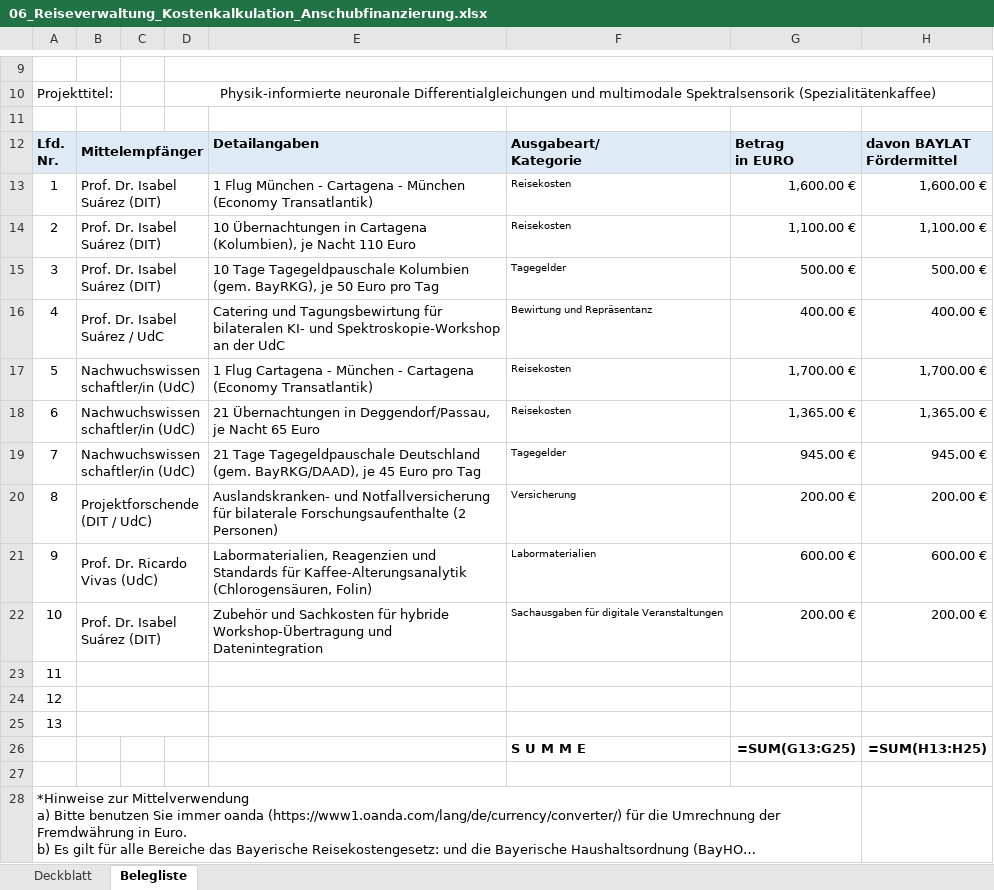
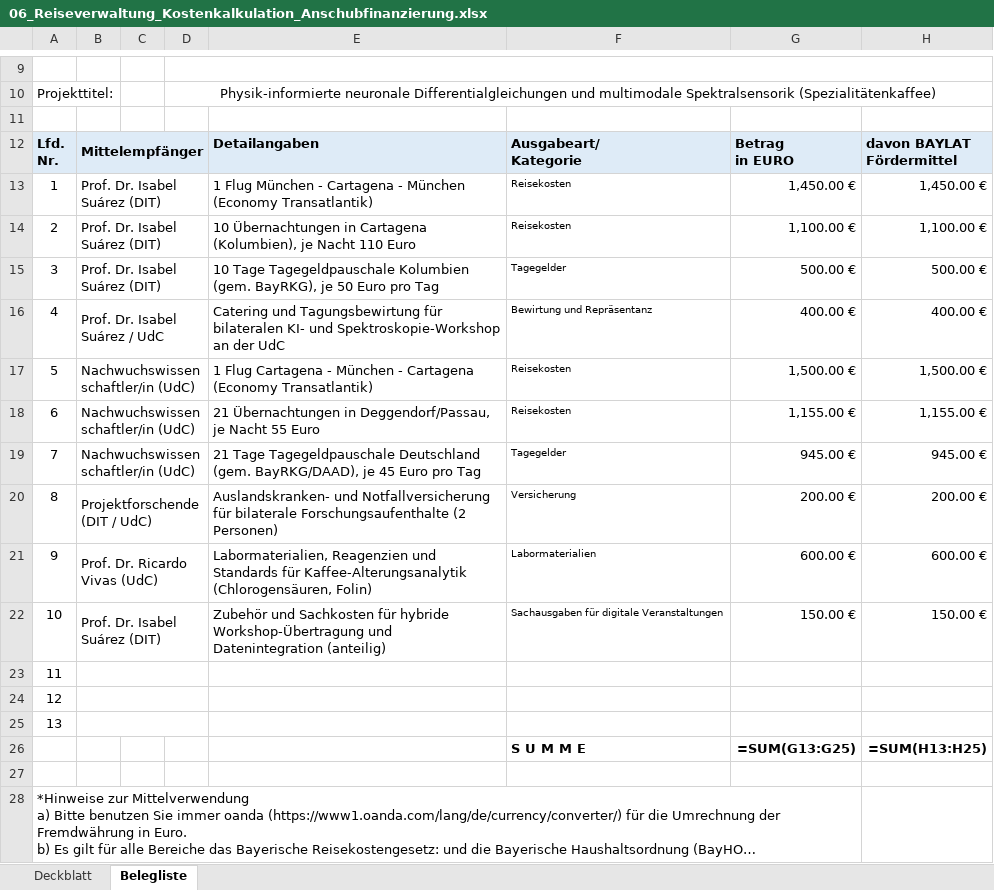
Before and after one commit to EddiazOS/baylat_project., an Excel workbook: 06_Reiseverwaltung_Kostenkalkulation_Anschubfinanzierung.xlsx, sheet Belegliste, drawn as a sheet; only a part is shown, gaps mark what is left out; long unchanged cells end in …; values as stored, in another font and other column widths than the file's, no borders; formulas without a stored value are shown as written; charts and pictures and table styles not drawn; the diff names each change by its address in the sheet, - before the commit and + after, or states it on an @@ line.

```diff
--- a/06_Reiseverwaltung_Kostenkalkulation_Anschubfinanzierung.xlsx (sheet Belegliste)
+++ b/06_Reiseverwaltung_Kostenkalkulation_Anschubfinanzierung.xlsx (sheet Belegliste)
-G13: 1,600.00 €
+G13: 1,450.00 €
-H13: 1,600.00 €
+H13: 1,450.00 €
-G17: 1,700.00 €
+G17: 1,500.00 €
-H17: 1,700.00 €
+H17: 1,500.00 €
-E18: …je Nacht 65 Euro
+E18: …je Nacht 55 Euro
-G18: 1,365.00 €
+G18: 1,155.00 €
-H18: 1,365.00 €
+H18: 1,155.00 €
-E22: …und Datenintegration
+E22: …und Datenintegration (anteilig)
-G22: 200.00 €
+G22: 150.00 €
-H22: 200.00 €
+H22: 150.00 €
```
Also changed, not shown: sheet Deckblatt, 9 other files.
